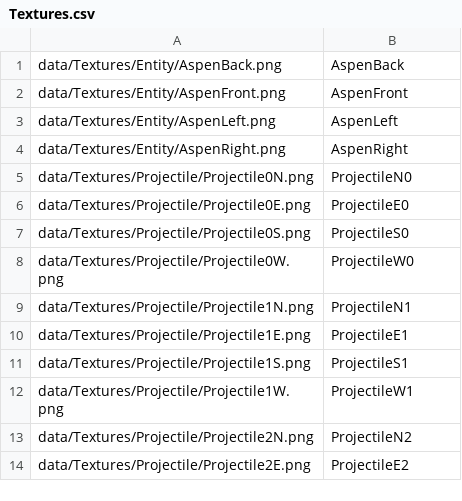
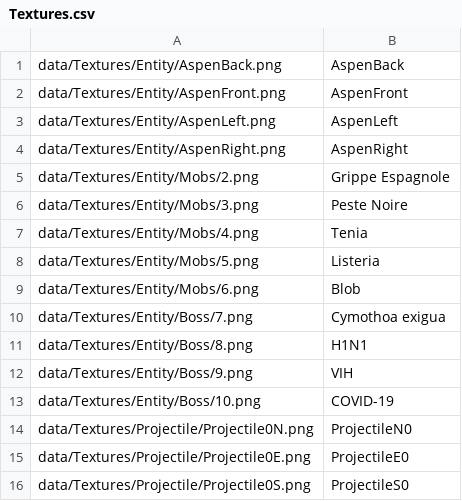
Before and after one commit to TarKhnarb/Rogue_Like, a CSV file: data/Textures.csv, drawn as a sheet; only a part is shown; the shorter side is filled out with more unchanged rows; the diff names each change by its address in the sheet, - before the commit and + after, or states it on an @@ line.

```diff
--- a/data/Textures.csv
+++ b/data/Textures.csv
+row 5: data/Textures/Entity/Mobs/2.png | Grippe Espagnole
+row 6: data/Textures/Entity/Mobs/3.png | Peste Noire
+row 7: data/Textures/Entity/Mobs/4.png | Tenia
+row 8: data/Textures/Entity/Mobs/5.png | Listeria
+row 9: data/Textures/Entity/Mobs/6.png | Blob
+row 10: data/Textures/Entity/Boss/7.png | Cymothoa exigua
+row 11: data/Textures/Entity/Boss/8.png | H1N1
+row 12: data/Textures/Entity/Boss/9.png | VIH
+row 13: data/Textures/Entity/Boss/10.png | COVID-19
```
Also changed, not shown: data/Objects.csv, 12 other files.
